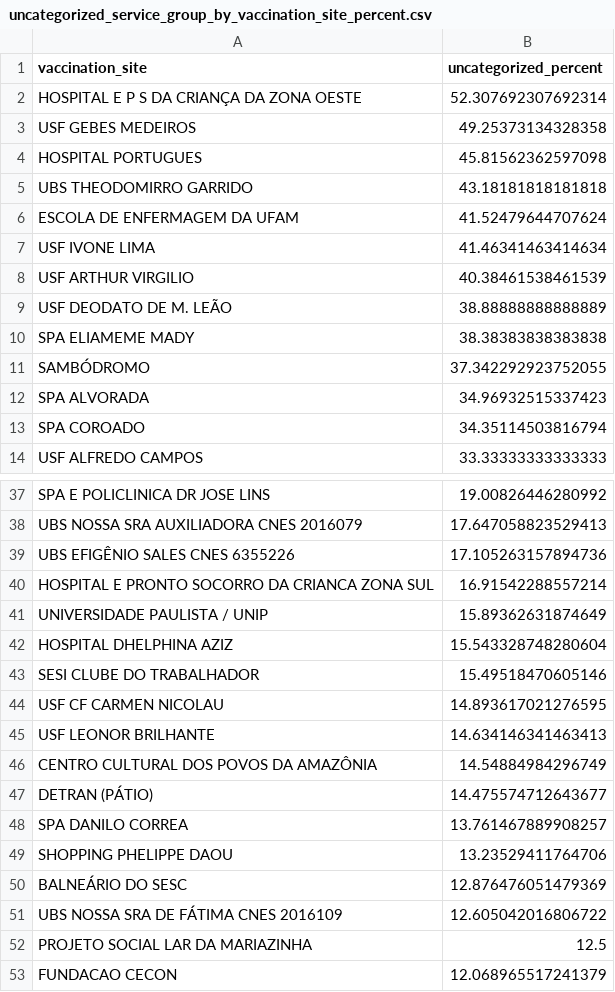
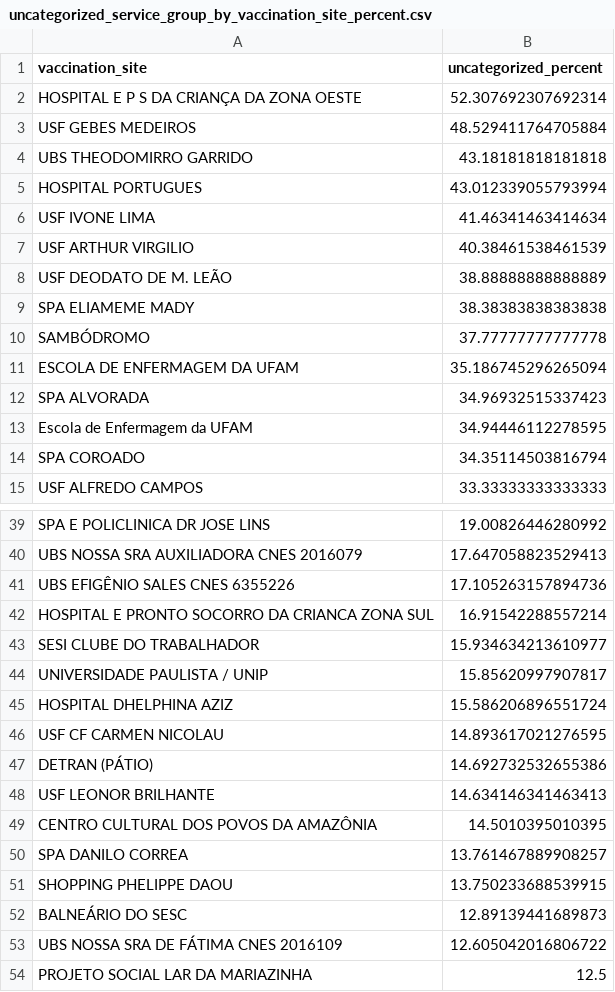
Before and after one commit to CodeForManaus/vacina-manaus-backend, a CSV file: analytics/uncategorized_service_group_by_vaccination_site_percent.csv, drawn as a sheet; only a part is shown, gaps mark what is left out; the shorter side is filled out with more unchanged rows; the diff covers the shown part only.

```diff
--- a/analytics/uncategorized_service_group_by_vaccination_site_percent.csv
+++ b/analytics/uncategorized_service_group_by_vaccination_site_percent.csv
@@ -2,6 +2,5 @@
 HOSPITAL E P S DA CRIANÇA DA ZONA OESTE,52.307692307692314
-USF GEBES MEDEIROS,49.25373134328358
-HOSPITAL PORTUGUES,45.81562362597098
+USF GEBES MEDEIROS,48.529411764705884
 UBS THEODOMIRRO GARRIDO,43.18181818181818
-ESCOLA DE ENFERMAGEM DA UFAM,41.52479644707624
+HOSPITAL PORTUGUES,43.012339055793994
 USF IVONE LIMA,41.46341463414634
@@ -10,4 +9,6 @@ USF DEODATO DE M. LEÃO,38.88888888888889
 SPA ELIAMEME MADY,38.38383838383838
-SAMBÓDROMO,37.342292923752055
+SAMBÓDROMO,37.77777777777778
+ESCOLA DE ENFERMAGEM DA UFAM,35.186745296265094
 SPA ALVORADA,34.96932515337423
+Escola de Enfermagem da UFAM,34.94446112278595
 SPA COROADO,34.35114503816794
@@ -40,12 +42,12 @@ UBS EFIGÊNIO SALES CNES 6355226,17.105263157894736
 HOSPITAL E PRONTO SOCORRO DA CRIANCA ZONA SUL,16.91542288557214
-UNIVERSIDADE PAULISTA / UNIP,15.89362631874649
-HOSPITAL DHELPHINA AZIZ,15.543328748280604
-SESI CLUBE DO TRABALHADOR,15.49518470605146
+SESI CLUBE DO TRABALHADOR,15.934634213610977
+UNIVERSIDADE PAULISTA / UNIP,15.85620997907817
+HOSPITAL DHELPHINA AZIZ,15.586206896551724
 USF CF CARMEN NICOLAU,14.893617021276595
+DETRAN (PÁTIO),14.692732532655386
 USF LEONOR BRILHANTE,14.634146341463413
-CENTRO CULTURAL DOS POVOS DA AMAZÔNIA,14.54884984296749
-DETRAN (PÁTIO),14.475574712643677
+CENTRO CULTURAL DOS POVOS DA AMAZÔNIA,14.5010395010395
 SPA DANILO CORREA,13.761467889908257
-SHOPPING PHELIPPE DAOU,13.23529411764706
-BALNEÁRIO DO SESC,12.876476051479369
+SHOPPING PHELIPPE DAOU,13.750233688539915
+BALNEÁRIO DO SESC,12.89139441689873
 UBS NOSSA SRA DE FÁTIMA CNES 2016109,12.605042016806722
```
Also changed, not shown: 4 added rows, 2 removed rows and 1 moved row elsewhere in this file, analytics/uncategorized_service_group_by_vaccination_site_full_data.csv, analytics/vaccination_site_count.csv, 34 other files.
